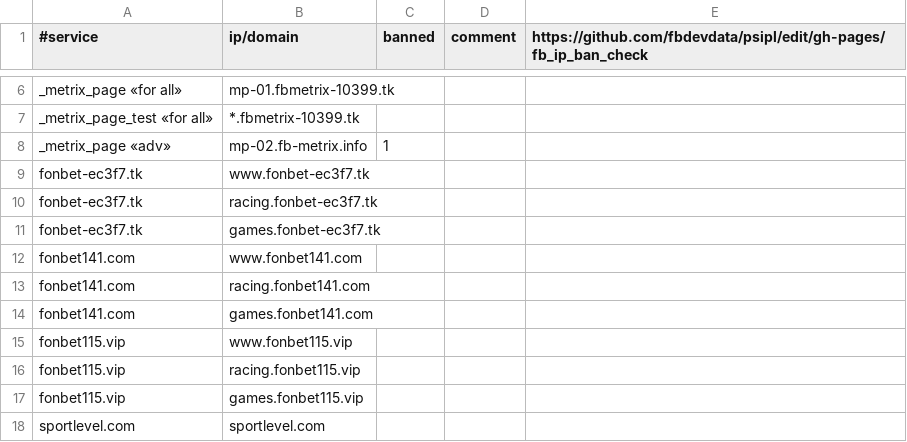
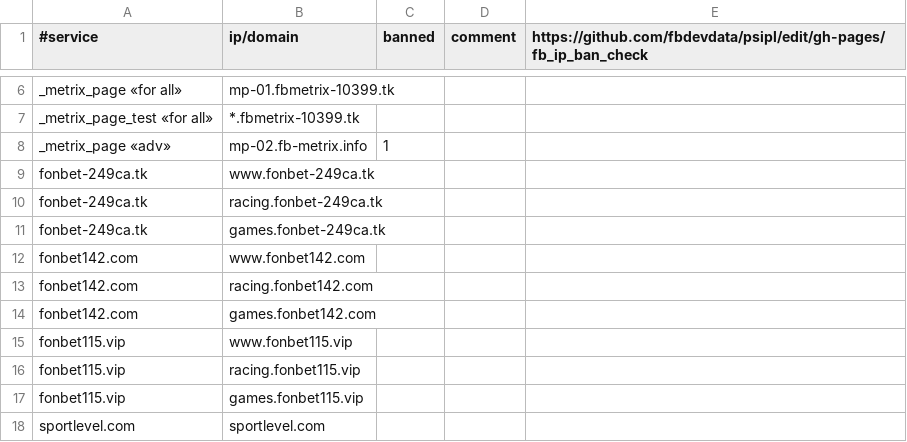
Before and after one commit to fbdevdata/psipl, a CSV file: fb_ip_ban_check.csv, drawn as a sheet; only a part is shown, gaps mark what is left out.

Commit message:
Update fb_ip_ban_check.csv

```diff
--- a/fb_ip_ban_check.csv
+++ b/fb_ip_ban_check.csv
@@ -8,8 +8,8 @@ _metrix_page_test «for all»;*.fbmetrix-10399.tk;;;
 _metrix_page «adv»;mp-02.fb-metrix.info;1;;
-fonbet-ec3f7.tk;www.fonbet-ec3f7.tk;;;
-fonbet-ec3f7.tk;racing.fonbet-ec3f7.tk;;;
-fonbet-ec3f7.tk;games.fonbet-ec3f7.tk;;;
-fonbet141.com;www.fonbet141.com;;;
-fonbet141.com;racing.fonbet141.com;;;
-fonbet141.com;games.fonbet141.com;;;
+fonbet-249ca.tk;www.fonbet-249ca.tk;;;
+fonbet-249ca.tk;racing.fonbet-249ca.tk;;;
+fonbet-249ca.tk;games.fonbet-249ca.tk;;;
+fonbet142.com;www.fonbet142.com;;;
+fonbet142.com;racing.fonbet142.com;;;
+fonbet142.com;games.fonbet142.com;;;
 fonbet115.vip;www.fonbet115.vip;;;
```
